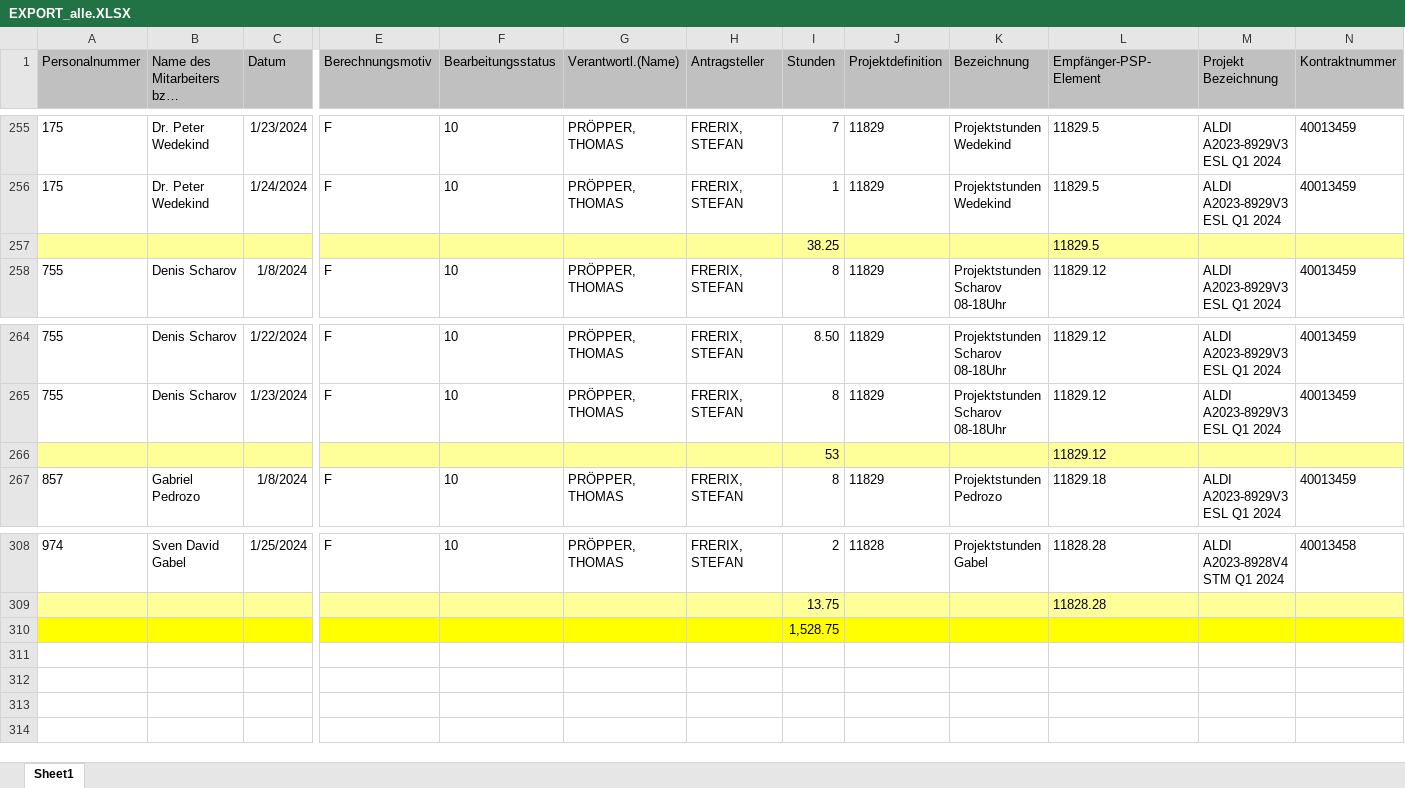
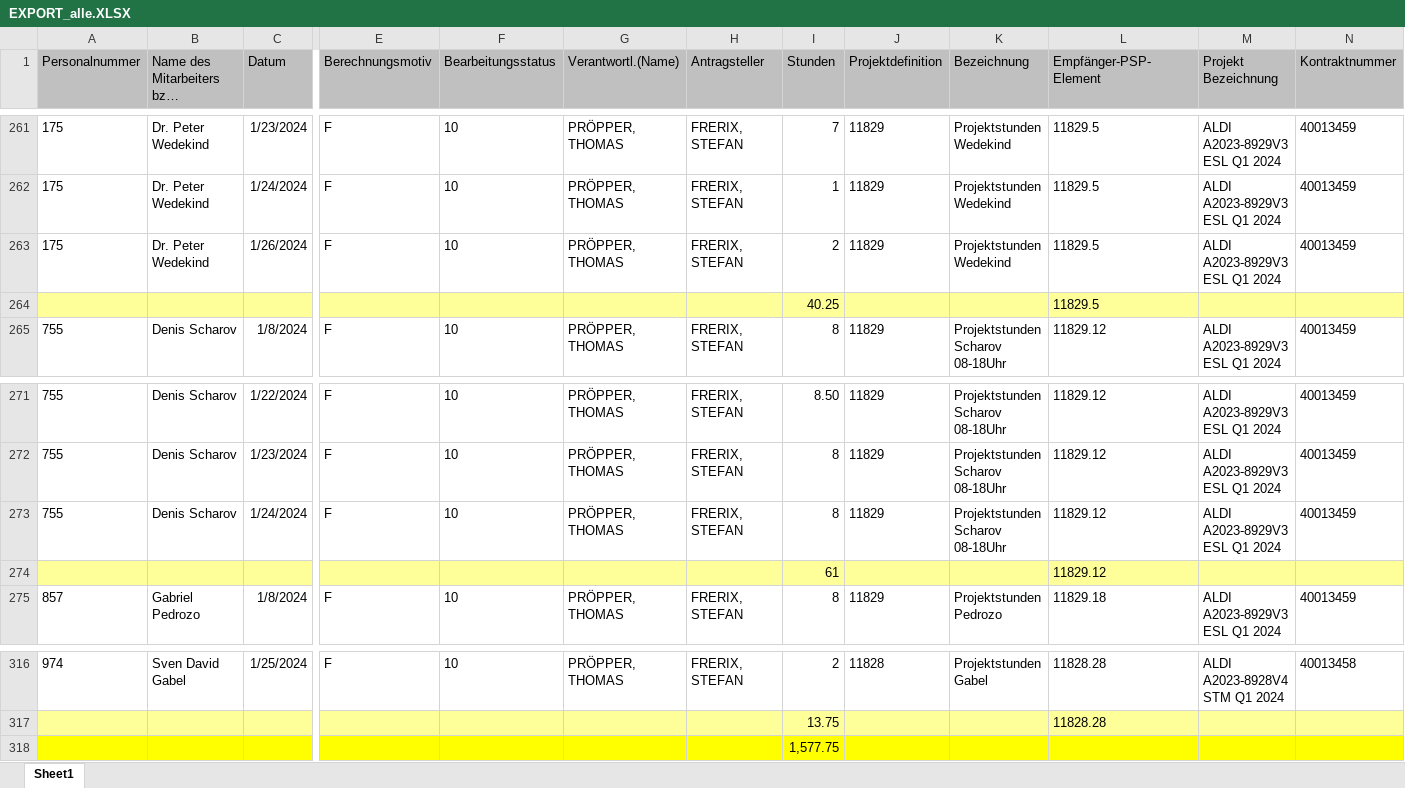
Before and after one commit to PcAlien/ProjectorrrBackend, an Excel workbook: uploads/EXPORT_alle.XLSX, sheet Sheet1, drawn as a sheet; only a part is shown, gaps mark what is left out; long unchanged cells end in …; values as stored, in another font and other column widths than the file's, no borders; charts and pictures not drawn; removed rows and columns are numbered as before the commit, all else as after; rows hold the shown columns only; the diff covers the shown part only; the diff names each change by its address in the sheet, - before the commit and + after, or states it on an @@ line.

```diff
--- a/uploads/EXPORT_alle.XLSX (sheet Sheet1)
+++ b/uploads/EXPORT_alle.XLSX (sheet Sheet1)
-row 257:  |  |  |  |  |  |  | 38.25 |  |  | 11829.5
+row 263: 175 | Dr. Peter Wedekind | 1/26/2024 | F | 10 | PRÖPPER, THOMAS | FRERIX, STEFAN | 2 | 11829 | Projektstunden Wedekind | 11829.5 | ALDI A2023-8929V3 ESL Q1 2024 | 40013459
+row 264:  |  |  |  |  |  |  | 40.25 |  |  | 11829.5
-row 266:  |  |  |  |  |  |  | 53 |  |  | 11829.12
+row 273: 755 | Denis Scharov | 1/24/2024 | F | 10 | PRÖPPER, THOMAS | FRERIX, STEFAN | 8 | 11829 | Projektstunden Scharov 08-18Uhr | 11829.12 | ALDI A2023-8929V3 ESL Q1 2024 | 40013459
+row 274:  |  |  |  |  |  |  | 61 |  |  | 11829.12
-I318 (Stunden): 1,528.75
+I318 (Stunden): 1,577.75
```
Also changed, not shown: 11 added rows and 5 removed rows elsewhere in this sheet, 8 other files.
